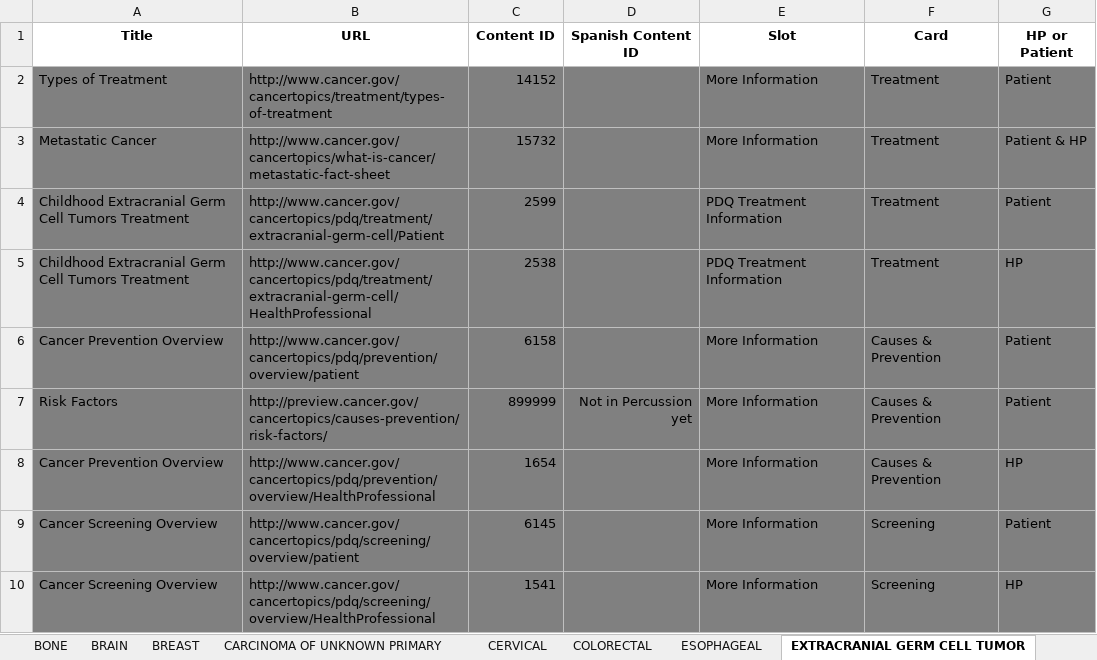
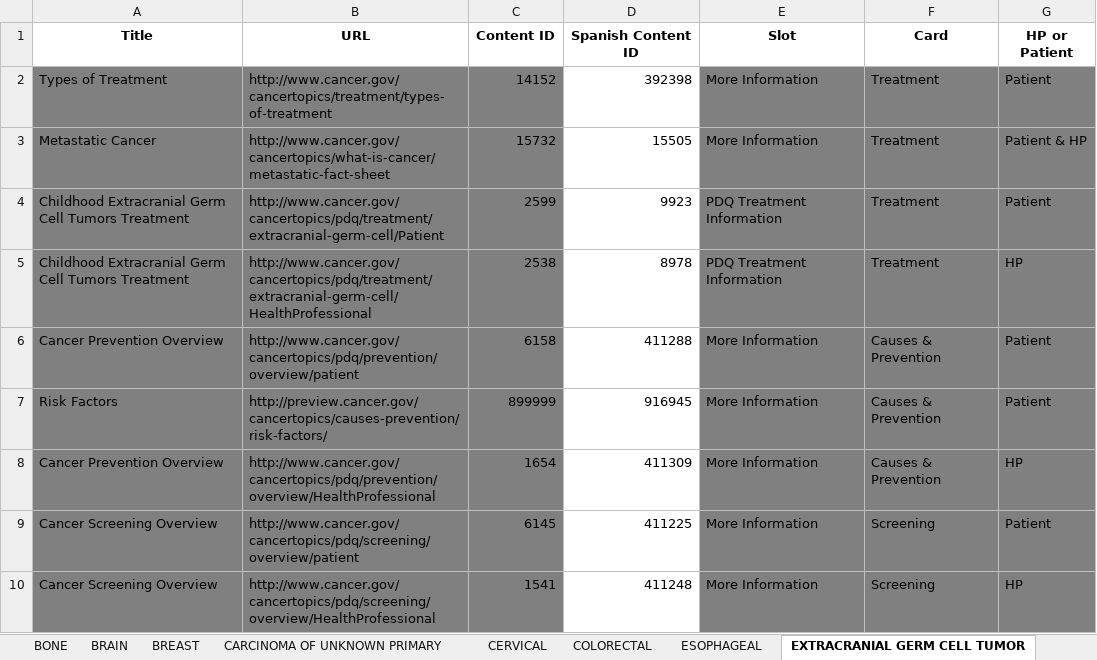
Before and after one commit to NCIOCPL/wcms-daisy, an Excel workbook: Daisy-xls/IA/CTHP-Cards.xlsx, sheet EXTRACRANIAL GERM CELL TUMOR, drawn as a sheet; values as stored, in another font and other column widths than the file's, no borders; the diff names each change by its address in the sheet, - before the commit and + after, or states it on an @@ line.

```diff
--- a/Daisy-xls/IA/CTHP-Cards.xlsx (sheet EXTRACRANIAL GERM CELL TUMOR)
+++ b/Daisy-xls/IA/CTHP-Cards.xlsx (sheet EXTRACRANIAL GERM CELL TUMOR)
-D2 (Spanish Content ID): (empty)
+D2 (Spanish Content ID): 392398
-D2:D10 fill: #808080
+D2:D10 fill: none
-D3 (Spanish Content ID): (empty)
+D3 (Spanish Content ID): 15505
-D4 (Spanish Content ID): (empty)
+D4 (Spanish Content ID): 9923
-D5 (Spanish Content ID): (empty)
+D5 (Spanish Content ID): 8978
-D6 (Spanish Content ID): (empty)
+D6 (Spanish Content ID): 411288
-D7 (Spanish Content ID): Not in Percussion yet
+D7 (Spanish Content ID): 916945
-D8 (Spanish Content ID): (empty)
+D8 (Spanish Content ID): 411309
-D9 (Spanish Content ID): (empty)
+D9 (Spanish Content ID): 411225
-D10 (Spanish Content ID): (empty)
+D10 (Spanish Content ID): 411248
```
Also changed, not shown: sheet HEAD AND NECK, sheet BREAST, sheet LYMPHOMA, sheet BRAIN, sheet LUNG, sheet LEUKEMIA, 39 more sheets.
